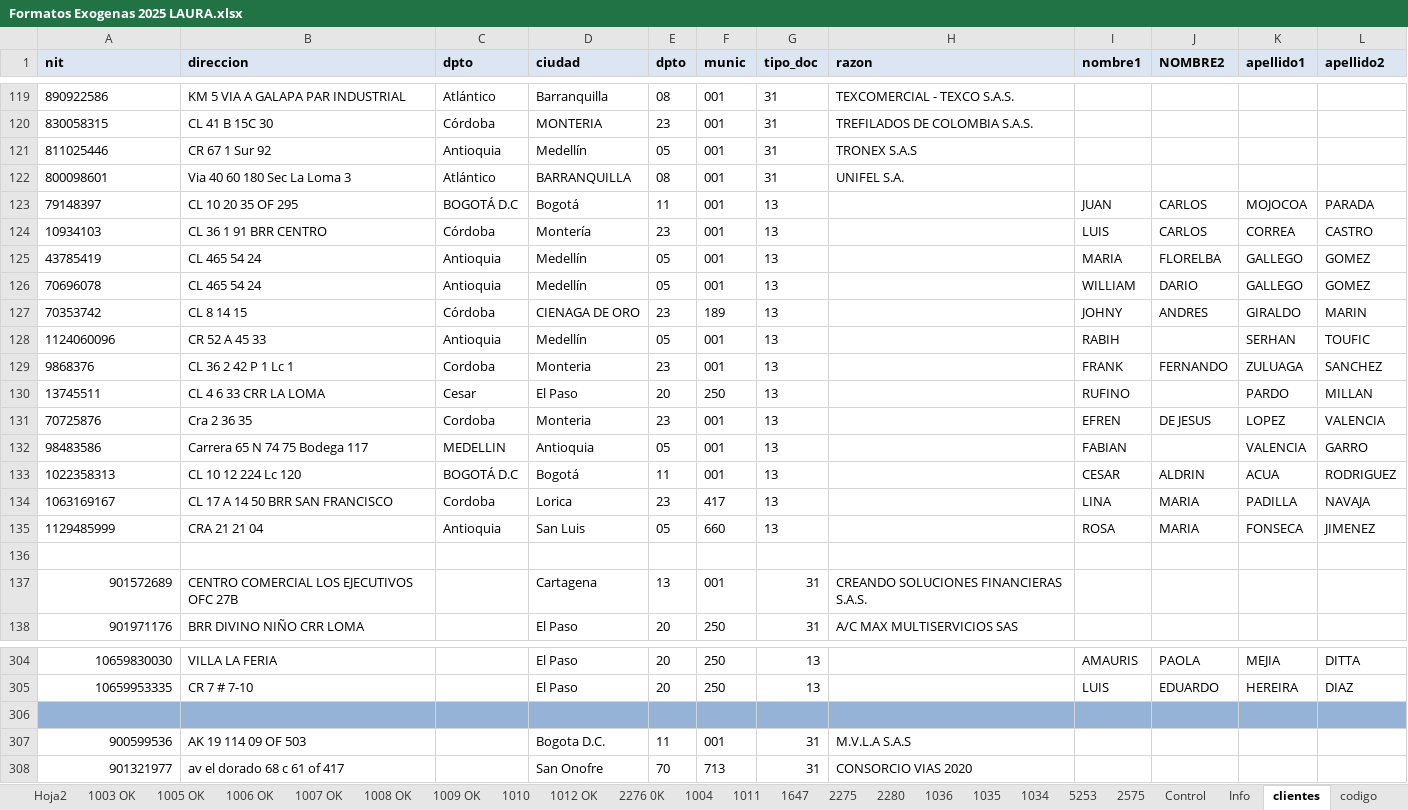
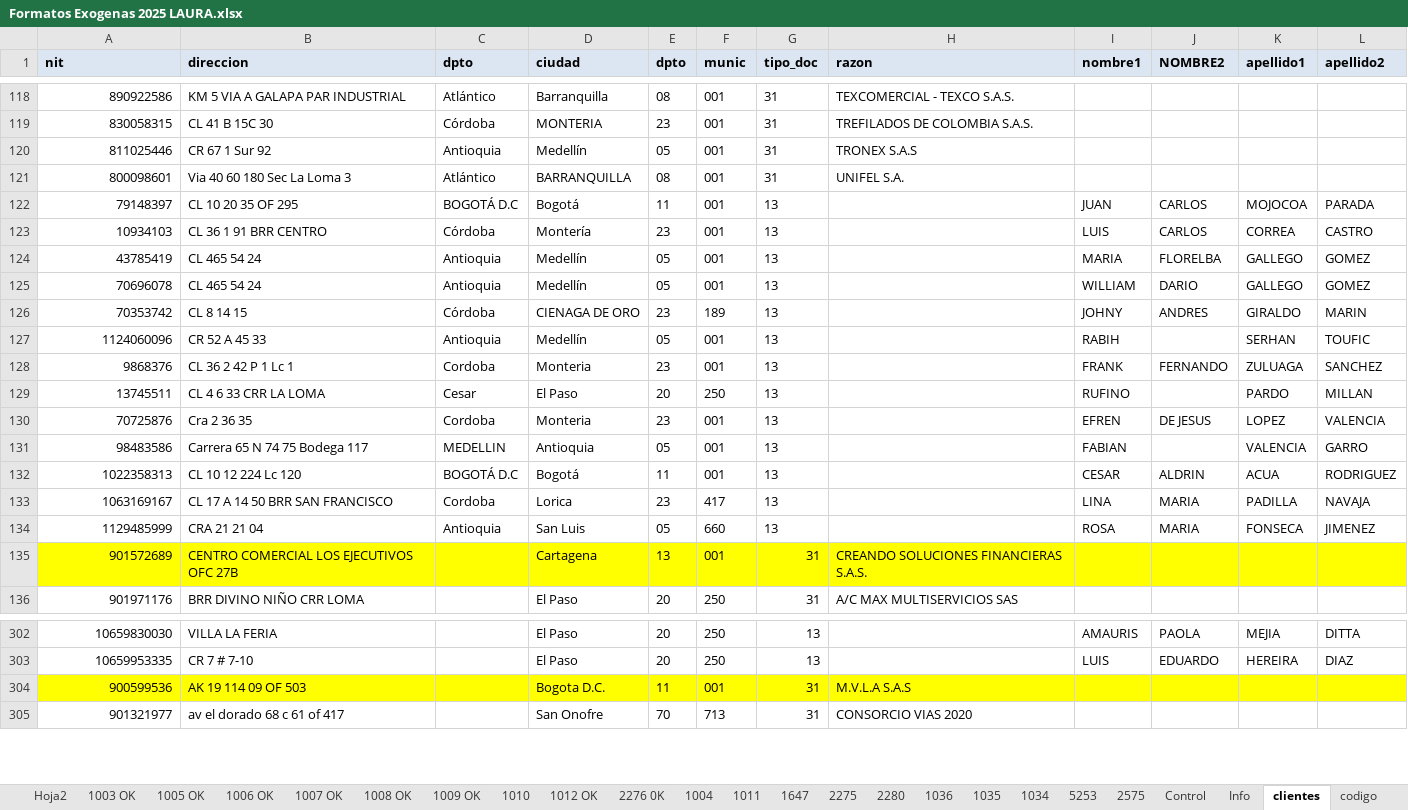
Before and after one commit to rodzapata/cursoAndroid, an Excel workbook: exogena/laura_duran/Formatos Exogenas 2025 LAURA.xlsx, sheet clientes, drawn as a sheet; only a part is shown, gaps mark what is left out; values as stored, in another font and other column widths than the file's, no borders; removed rows and columns are numbered as before the commit, all else as after; the diff covers the shown part only; the diff names each change by its address in the sheet, - before the commit and + after, or states it on an @@ line.

```diff
--- a/exogena/laura_duran/Formatos Exogenas 2025 LAURA.xlsx (sheet clientes)
+++ b/exogena/laura_duran/Formatos Exogenas 2025 LAURA.xlsx (sheet clientes)
-A118:A134 alignment: left
+A118:A134 alignment: right
-row 136: (empty)
-A135:L135 fill: none
+A135:L135 fill: #FFFF00
-row 306: (empty)
-A304:L304 fill: none
+A304:L304 fill: #FFFF00
```
Also changed, not shown: 2 removed rows, 2 edited cells and cell formats elsewhere in this sheet, charts or pictures, 7 other files.
